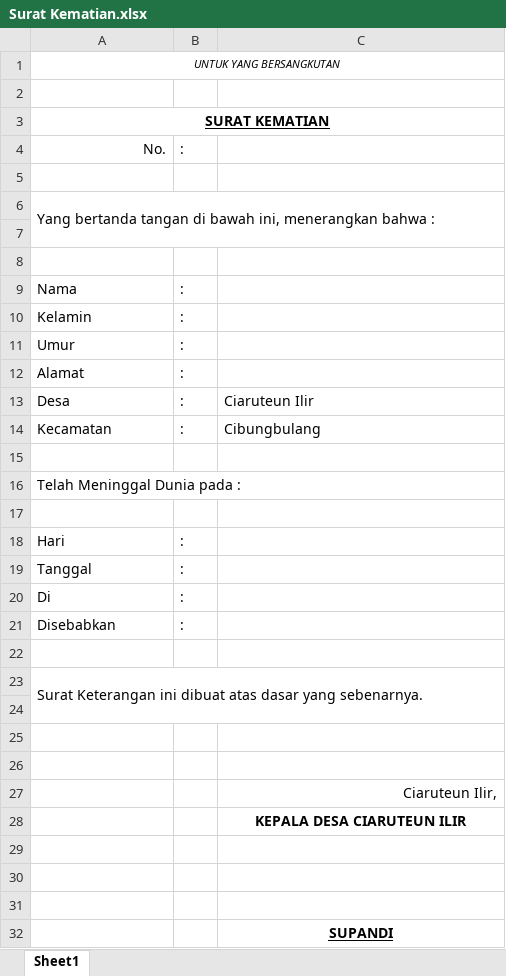
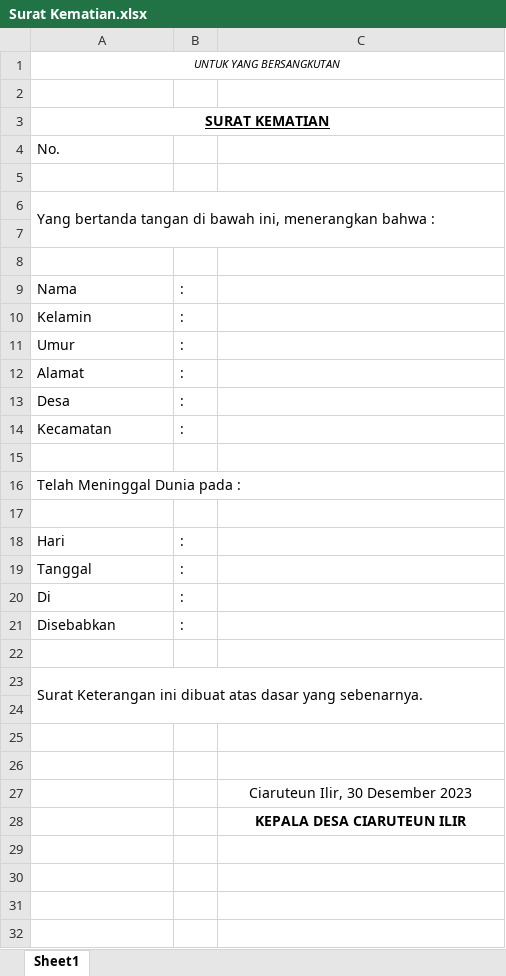
Before and after one commit to aziashary/apps_desa_offline, an Excel workbook: public/plugin/xls/Surat Kematian.xlsx, sheet Sheet1, drawn as a sheet; values as stored, in another font and other column widths than the file's, no borders; the diff names each change by its address in the sheet, - before the commit and + after, or states it on an @@ line.

```diff
--- a/public/plugin/xls/Surat Kematian.xlsx (sheet Sheet1)
+++ b/public/plugin/xls/Surat Kematian.xlsx (sheet Sheet1)
-A4 alignment: right
+A4 alignment: left
-B4: :
+B4: (empty)
-C13: Ciaruteun Ilir
+C13: (empty)
-C14: Cibungbulang
+C14: (empty)
-C27: Ciaruteun Ilir,
+C27: Ciaruteun Ilir, 30 Desember 2023
-C27 alignment: right
+C27 alignment: center
-row 29: (empty)
-row 30: (empty)
-row 31: (empty)
-row 32:  |  | SUPANDI
```
Also changed, not shown: public/plugin/xls/skkm.xlsx, 13 other files.
